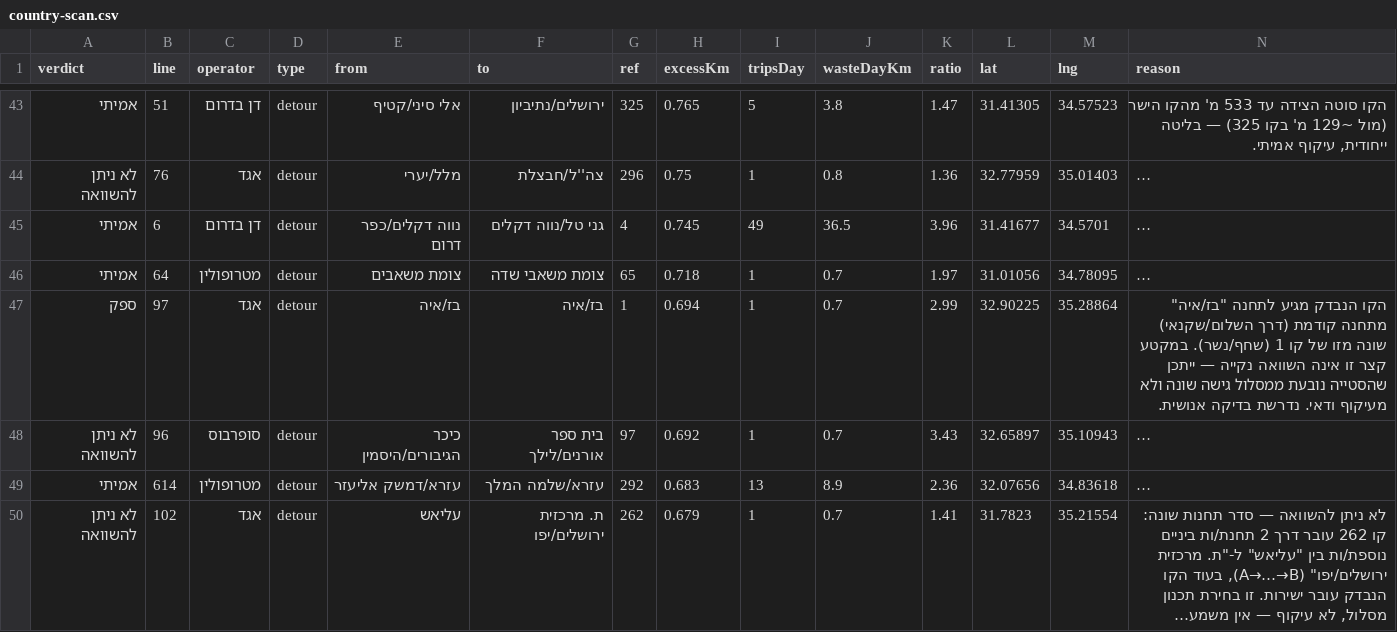
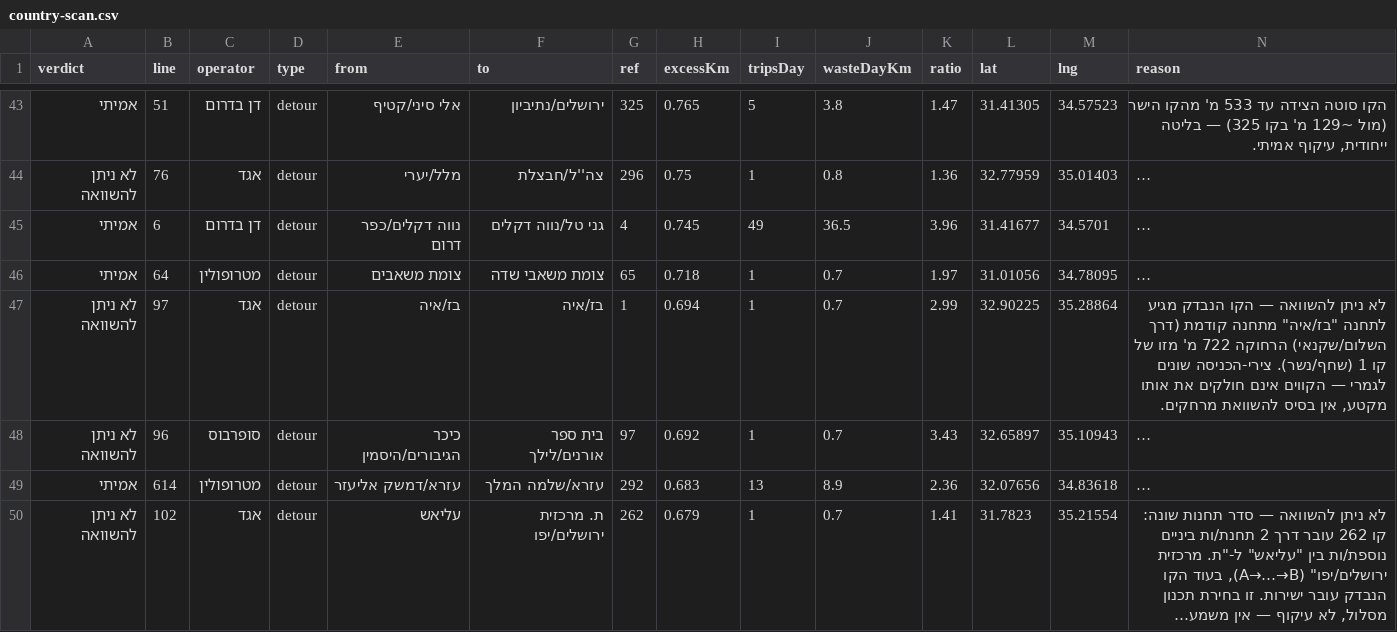
Before and after one commit to Transit-Freak/kav-bug, a CSV file: country-scan.csv, drawn as a sheet; only a part is shown, gaps mark what is left out; long unchanged cells end in …; the diff names each change by its address in the sheet, - before the commit and + after, or states it on an @@ line.

```diff
--- a/country-scan.csv
+++ b/country-scan.csv
-A47 (verdict): ספק
+A47 (verdict): לא ניתן להשוואה
-N47 (reason): הקו הנבדק מגיע לתחנה "בז/איה" מתחנה קודמת (דרך השלום/שקנאי) שונה מזו של קו 1 (שחף/נשר). במקטע קצר זו אינה השוואה נקייה — ייתכן שהסטייה נובעת ממסלול גישה שונה ולא מעיקוף ודאי. נדרשת בדיקה אנושית.
+N47 (reason): לא ניתן להשוואה — הקו הנבדק מגיע לתחנה "בז/איה" מתחנה קודמת (דרך השלום/שקנאי) הרחוקה 722 מ' מזו של קו 1 (שחף/נשר). צירי-הכניסה שונים לגמרי — הקווים אינם חולקים את אותו מקטע, אין בסיס להשוואת מרחקים.
```
Also changed, not shown: 3 other files.
